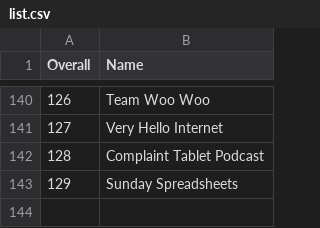
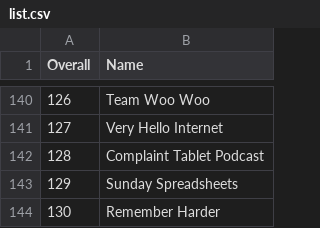
Before and after one commit to dbradley771/hi, a CSV file: list.csv, drawn as a sheet; only a part is shown, gaps mark what is left out.

Commit message:
Update list.csv

```diff
--- a/list.csv
+++ b/list.csv
@@ -143 +143,2 @@ Overall,Name
 129,Sunday Spreadsheets
+130,Remember Harder
```
